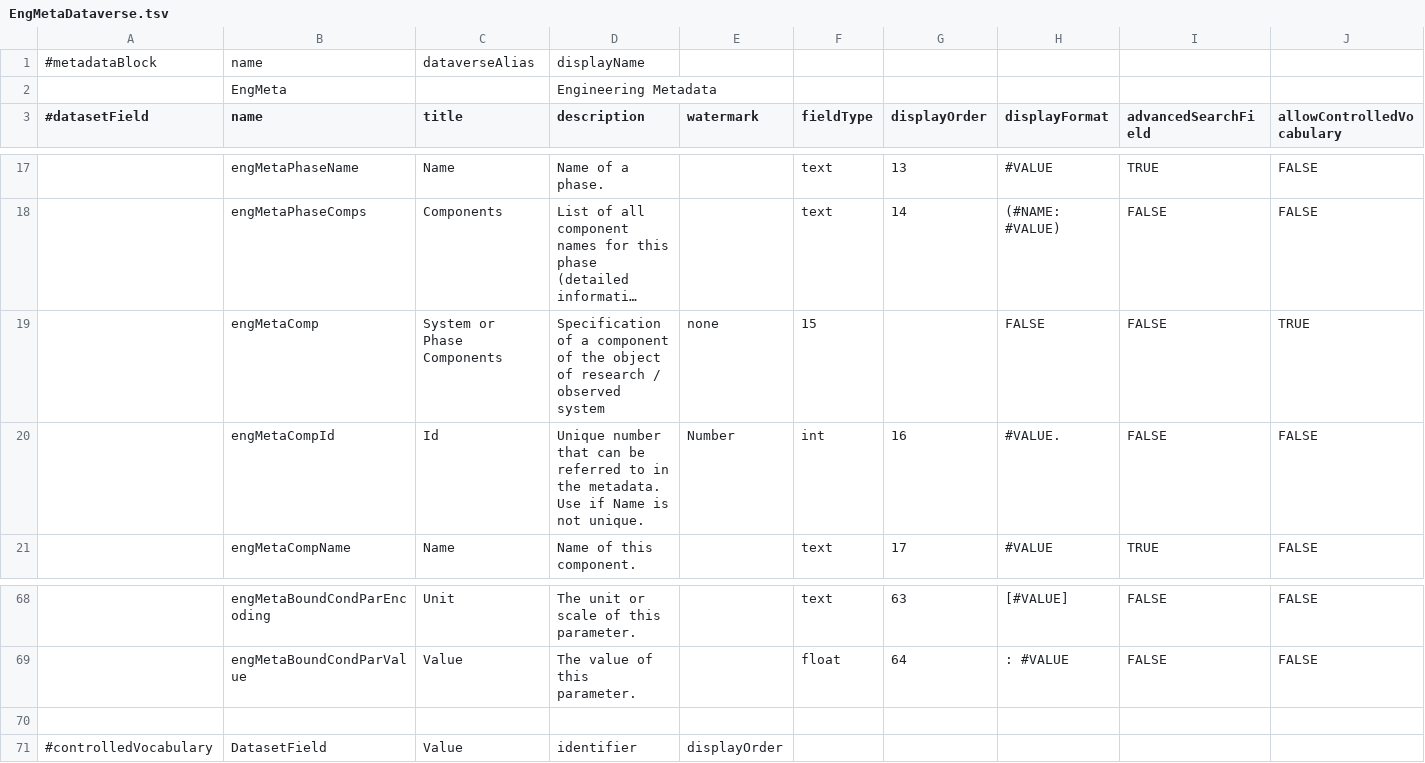
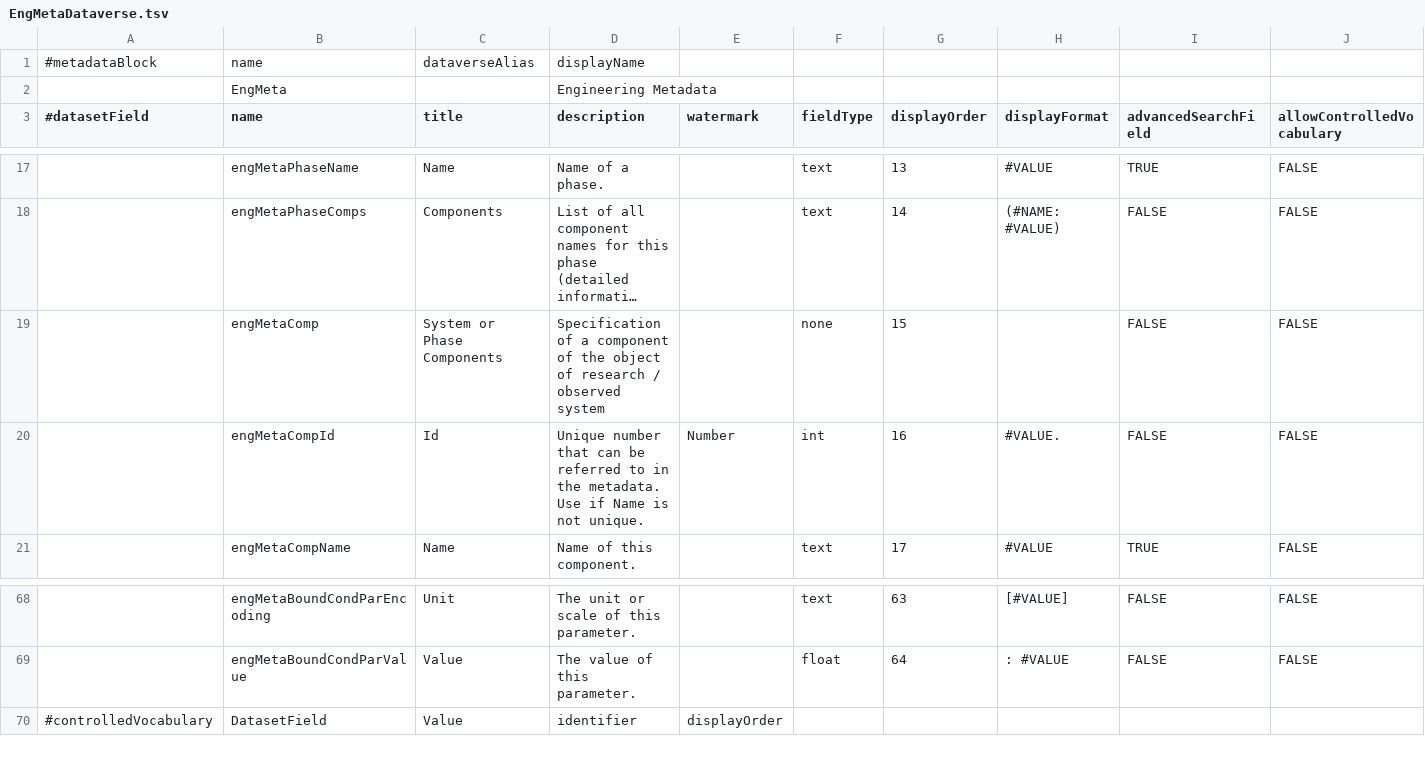
Before and after one commit to izus-fokus/darus-metadata-blocks, a TSV file: EngMetaDataverse.tsv, drawn as a sheet; only a part is shown, gaps mark what is left out; long unchanged cells end in …; removed rows and columns are numbered as before the commit, all else as after; rows hold the shown columns only; the diff names each change by its address in the sheet, - before the commit and + after, or states it on an @@ line.

Commit message:
further bug in EngMeta block

```diff
--- a/EngMetaDataverse.tsv
+++ b/EngMetaDataverse.tsv
-row 19:  | engMetaComp | System or Phase Components | Specification of a component of the object of research / observed system | none | 15 |  | FALSE | FALSE | TRUE
+row 19:  | engMetaComp | System or Phase Components | Specification of a component of the object of research / observed system |  | none | 15 |  | FALSE | FALSE
-row 70: (empty)
```
